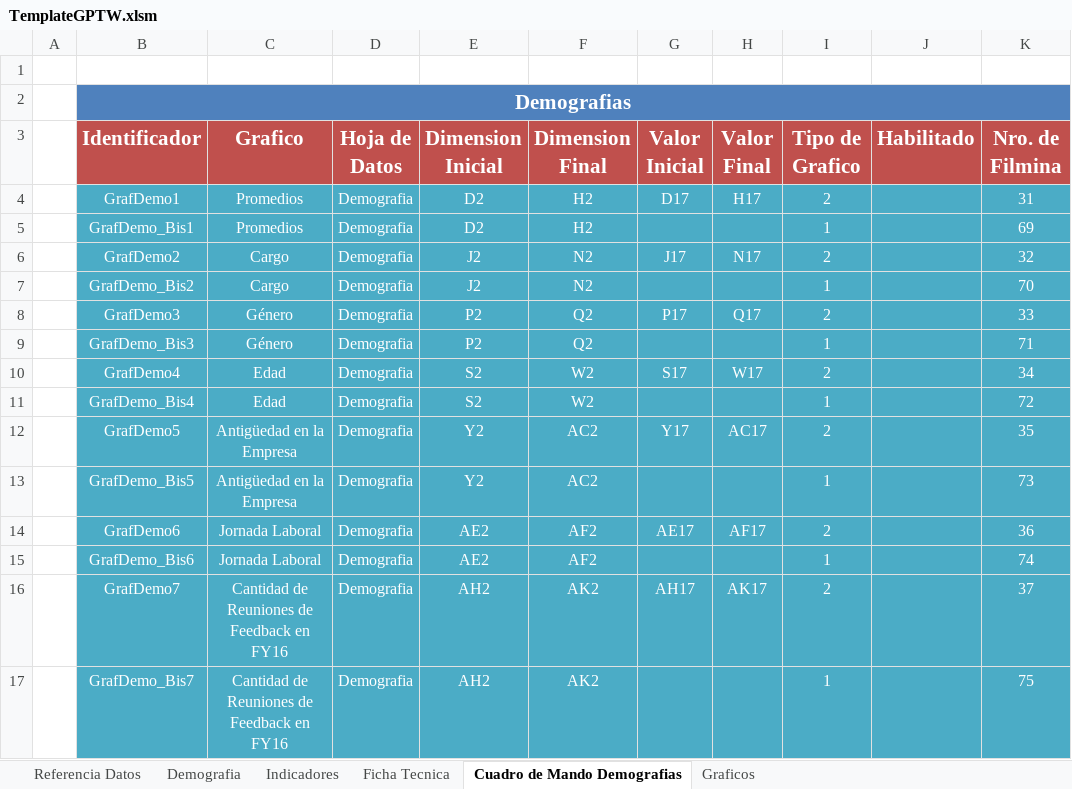
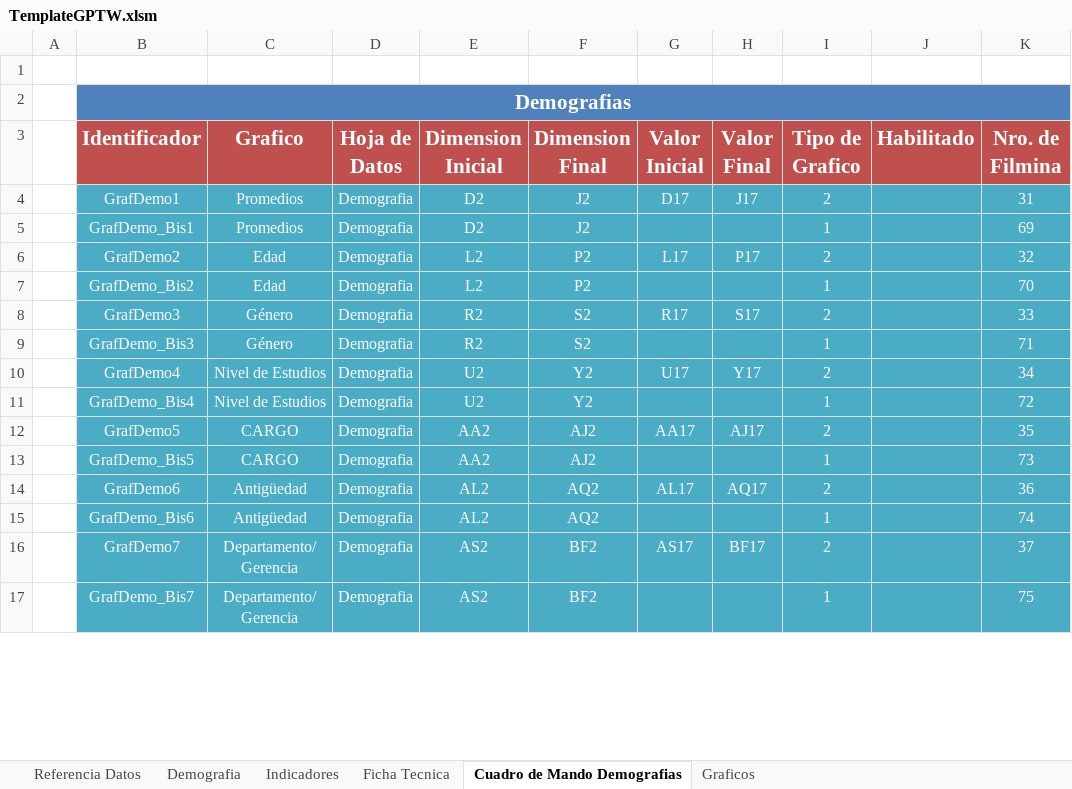
Before and after one commit to gino08/excelMacro, an Excel workbook: TemplateGPTW.xlsm, sheet Cuadro de Mando Demografias, drawn as a sheet; only a part is shown; values as stored, in another font and other column widths than the file's, no borders; charts and pictures not drawn; the diff covers the shown part only; the diff names each change by its address in the sheet, - before the commit and + after, or states it on an @@ line.

Commit message:
Correcciones demografia compleja

```diff
--- a/TemplateGPTW.xlsm (sheet Cuadro de Mando Demografias)
+++ b/TemplateGPTW.xlsm (sheet Cuadro de Mando Demografias)
-F4:F5 (Dimension Final): H2
+F4:F5 (Dimension Final): J2
-H4 (Valor Final): H17
+H4 (Valor Final): J17
-C6:C7 (Grafico): Cargo
+C6:C7 (Grafico): Edad
-E6:E7 (Dimension Inicial): J2
+E6:E7 (Dimension Inicial): L2
-F6:F7 (Dimension Final): N2
+F6:F7 (Dimension Final): P2
-G6 (Valor Inicial): J17
+G6 (Valor Inicial): L17
-H6 (Valor Final): N17
+H6 (Valor Final): P17
-E8:E9 (Dimension Inicial): P2
+E8:E9 (Dimension Inicial): R2
-F8:F9 (Dimension Final): Q2
+F8:F9 (Dimension Final): S2
-G8 (Valor Inicial): P17
+G8 (Valor Inicial): R17
-H8 (Valor Final): Q17
+H8 (Valor Final): S17
-C10:C11 (Grafico): Edad
+C10:C11 (Grafico): Nivel de Estudios
-E10:E11 (Dimension Inicial): S2
+E10:E11 (Dimension Inicial): U2
-F10:F11 (Dimension Final): W2
+F10:F11 (Dimension Final): Y2
-G10 (Valor Inicial): S17
+G10 (Valor Inicial): U17
-H10 (Valor Final): W17
+H10 (Valor Final): Y17
-C12:C13 (Grafico): Antigüedad en la Empresa
+C12:C13 (Grafico): CARGO
-E12:E13 (Dimension Inicial): Y2
+E12:E13 (Dimension Inicial): AA2
-F12:F13 (Dimension Final): AC2
+F12:F13 (Dimension Final): AJ2
-G12 (Valor Inicial): Y17
+G12 (Valor Inicial): AA17
-H12 (Valor Final): AC17
+H12 (Valor Final): AJ17
-C14:C15 (Grafico): Jornada Laboral
+C14:C15 (Grafico): Antigüedad
-E14:E15 (Dimension Inicial): AE2
+E14:E15 (Dimension Inicial): AL2
-F14:F15 (Dimension Final): AF2
+F14:F15 (Dimension Final): AQ2
-G14 (Valor Inicial): AE17
+G14 (Valor Inicial): AL17
-H14 (Valor Final): AF17
+H14 (Valor Final): AQ17
-C16:C17 (Grafico): Cantidad de Reuniones de Feedback en FY16
+C16:C17 (Grafico): Departamento/ Gerencia
-E16:E17 (Dimension Inicial): AH2
+E16:E17 (Dimension Inicial): AS2
-F16:F17 (Dimension Final): AK2
+F16:F17 (Dimension Final): BF2
-G16 (Valor Inicial): AH17
+G16 (Valor Inicial): AS17
-H16 (Valor Final): AK17
+H16 (Valor Final): BF17
```
Also changed, not shown: 6 removed rows and 24 edited cells elsewhere in this sheet, sheet Demografia, sheet Graficos, charts or pictures.
